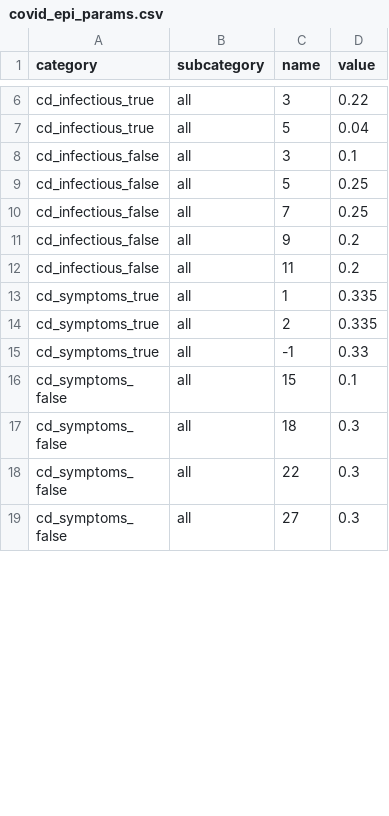
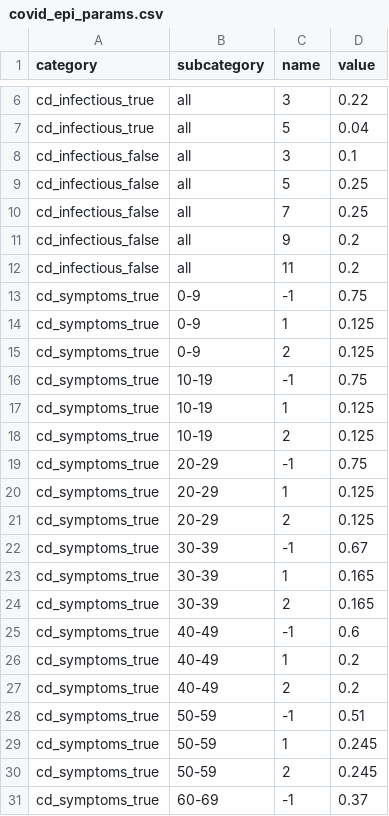
Before and after one commit to covid-19-impact-lab/sid, a CSV file: src/sid/covid_epi_params.csv, drawn as a sheet; only a part is shown, gaps mark what is left out; the shorter side is filled out with more unchanged rows; the diff covers the shown part only.

```diff
--- a/src/sid/covid_epi_params.csv
+++ b/src/sid/covid_epi_params.csv
@@ -12,4 +12,20 @@ cd_infectious_false,all,9,0.2
 cd_infectious_false,all,11,0.2
-cd_symptoms_true,all,1,0.335
-cd_symptoms_true,all,2,0.335
-cd_symptoms_true,all,-1,0.33
+cd_symptoms_true,0-9,-1,0.75
+cd_symptoms_true,0-9,1,0.125
+cd_symptoms_true,0-9,2,0.125
+cd_symptoms_true,10-19,-1,0.75
+cd_symptoms_true,10-19,1,0.125
+cd_symptoms_true,10-19,2,0.125
+cd_symptoms_true,20-29,-1,0.75
+cd_symptoms_true,20-29,1,0.125
+cd_symptoms_true,20-29,2,0.125
+cd_symptoms_true,30-39,-1,0.67
+cd_symptoms_true,30-39,1,0.165
+cd_symptoms_true,30-39,2,0.165
+cd_symptoms_true,40-49,-1,0.6
+cd_symptoms_true,40-49,1,0.2
+cd_symptoms_true,40-49,2,0.2
+cd_symptoms_true,50-59,-1,0.51
+cd_symptoms_true,50-59,1,0.245
+cd_symptoms_true,50-59,2,0.245
+cd_symptoms_true,60-69,-1,0.37
```
Also changed, not shown: 8 added rows and 29 edited cells elsewhere in this file.
